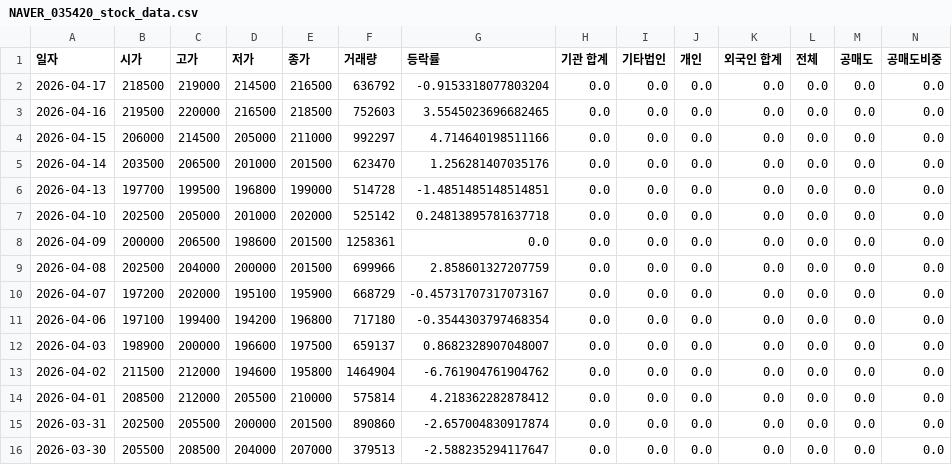
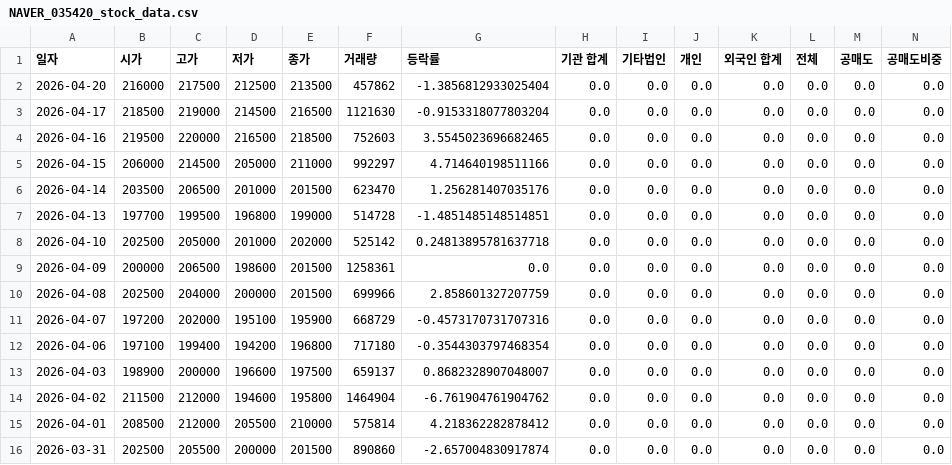
Before and after one commit to ccyun95/Internet_telecom_payment_work, a CSV file: data/NAVER_035420_stock_data.csv, drawn as a sheet; only a part is shown; the shorter side is filled out with more unchanged rows; addresses are those after the commit; rows hold the shown columns only; the diff names each change by its address in the sheet, - before the commit and + after, or states it on an @@ line.

```diff
--- a/data/NAVER_035420_stock_data.csv
+++ b/data/NAVER_035420_stock_data.csv
+row 2: 2026-04-20 | 216000 | 217500 | 212500 | 213500 | 457862 | -1.3856812933025404 | 0.0 | 0.0 | 0.0 | 0.0 | 0.0 | 0.0 | 0.0
-F3 (거래량): 636792
+F3 (거래량): 1121630
-G11 (등락률): -0.45731707317073167
+G11 (등락률): -0.4573170731707316
```
Also changed, not shown: data/Hecto_Innovation_214180_stock_data.csv, data/ITcen_Global_124500_stock_data.csv, 8 other files.
